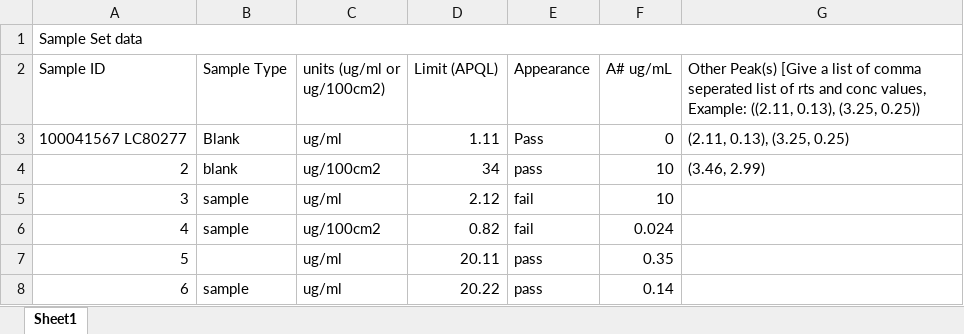
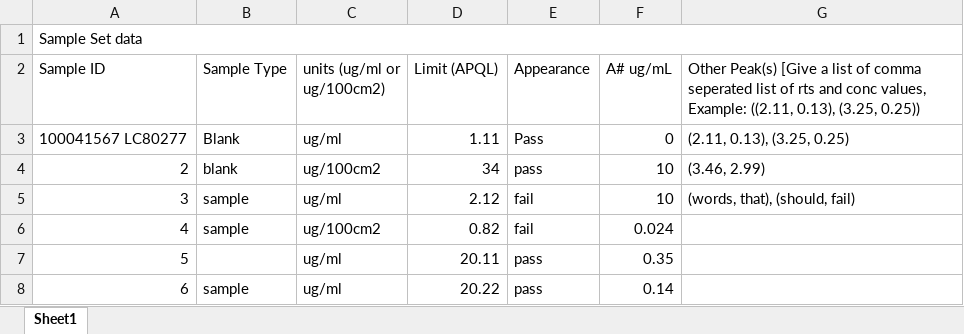
Before and after one commit to Warbo360/CS50P-Work-Folder-, an Excel workbook: project/Cleaning Samples Template.xlsx, sheet Sheet1, drawn as a sheet; values as stored, in another font and other column widths than the file's, no borders; the diff names each change by its address in the sheet, - before the commit and + after, or states it on an @@ line.

```diff
--- a/project/Cleaning Samples Template.xlsx (sheet Sheet1)
+++ b/project/Cleaning Samples Template.xlsx (sheet Sheet1)
-G5: (empty)
+G5: (words, that), (should, fail)
```
Also changed, not shown: 2 other files.
